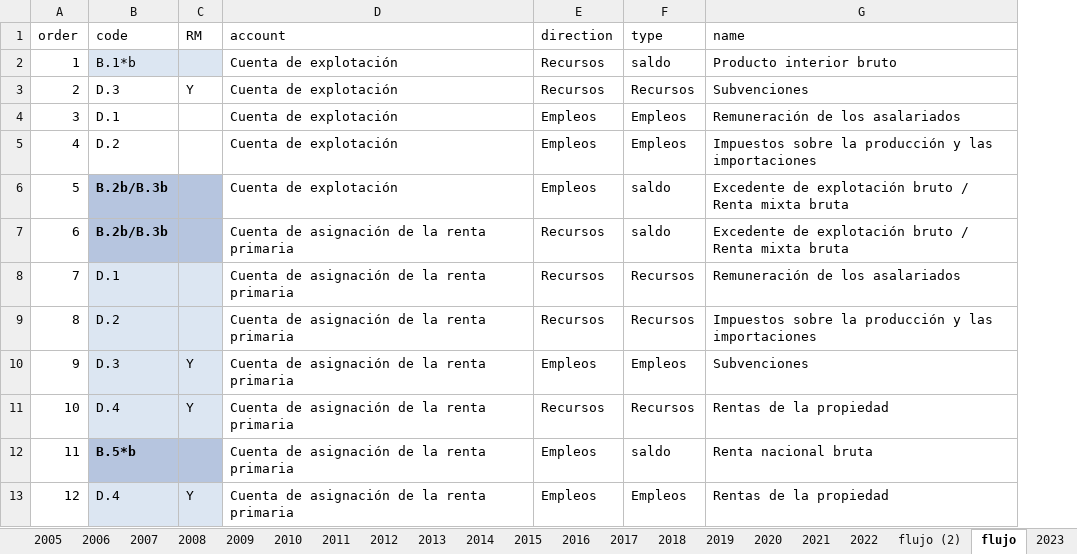
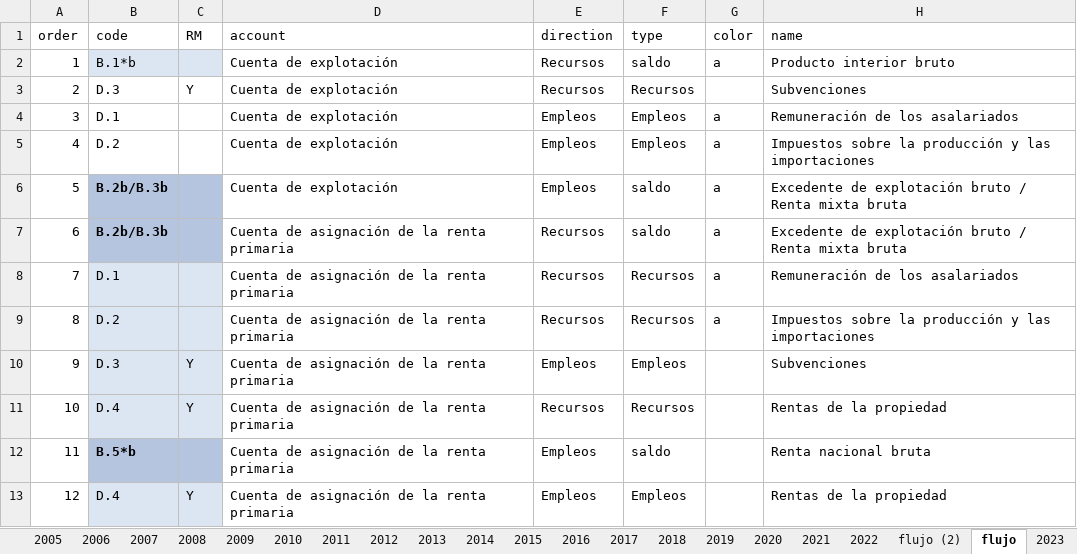
Before and after one commit to francoarenas91/GDP_visualization, an Excel workbook: 1.data/S_1.xlsx, sheet flujo, drawn as a sheet; only a part is shown; values as stored, in another font and other column widths than the file's, no borders; the diff names each change by its address in the sheet, - before the commit and + after, or states it on an @@ line.

```diff
--- a/1.data/S_1.xlsx (sheet flujo)
+++ b/1.data/S_1.xlsx (sheet flujo)
+column G (color), rows 2-9: a |  | a | a | a | a | a | a
```
Also changed, not shown: 1.data/nodes_dict.xlsx, 5 other files.
